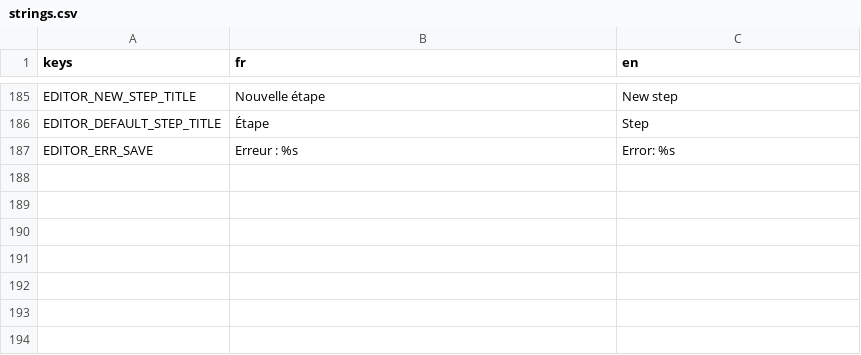
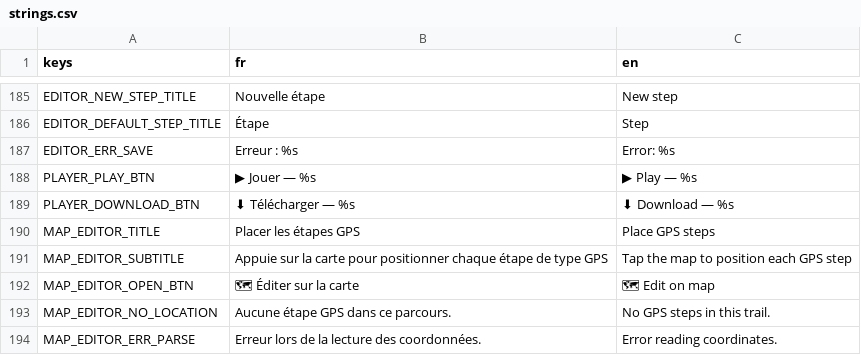
Before and after one commit to mickaelhoyen/dodorassik_sandbox, a CSV file: godot/translations/strings.csv, drawn as a sheet; only a part is shown, gaps mark what is left out; the diff names each change by its address in the sheet, - before the commit and + after, or states it on an @@ line.

```diff
--- a/godot/translations/strings.csv
+++ b/godot/translations/strings.csv
+row 188: PLAYER_PLAY_BTN | ▶ Jouer — %s | ▶ Play — %s
+row 189: PLAYER_DOWNLOAD_BTN | ⬇ Télécharger — %s | ⬇ Download — %s
+row 190: MAP_EDITOR_TITLE | Placer les étapes GPS | Place GPS steps
+row 191: MAP_EDITOR_SUBTITLE | Appuie sur la carte pour positionner chaque étape de type GPS | Tap the map to position each GPS step
+row 192: MAP_EDITOR_OPEN_BTN | 🗺 Éditer sur la carte | 🗺 Edit on map
+row 193: MAP_EDITOR_NO_LOCATION | Aucune étape GPS dans ce parcours. | No GPS steps in this trail.
+row 194: MAP_EDITOR_ERR_PARSE | Erreur lors de la lecture des coordonnées. | Error reading coordinates.
```
Also changed, not shown: 8 other files.
